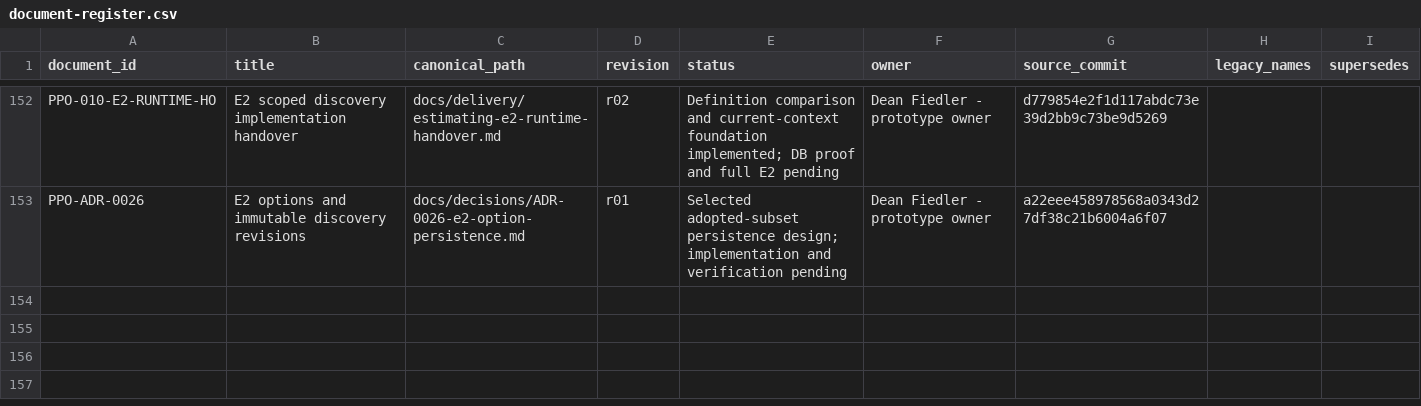
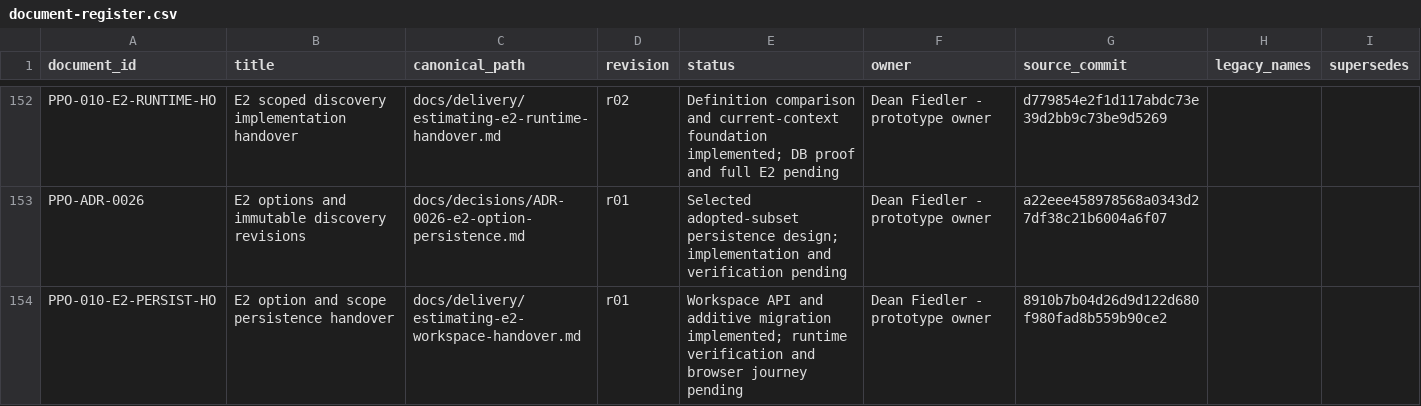
Before and after one commit to deanrfiedler-gif/powerplants-one, a CSV file: docs/standards/document-register.csv, drawn as a sheet; only a part is shown, gaps mark what is left out.

Commit message:
feat: persist adopted E2 option and discovery workspace API

```diff
--- a/docs/standards/document-register.csv
+++ b/docs/standards/document-register.csv
@@ -153 +153,2 @@ PPO-010-E2-RUNTIME-HO,E2 scoped discovery implementation handover,docs/delivery/
 PPO-ADR-0026,E2 options and immutable discovery revisions,docs/decisions/ADR-0026-e2-option-persistence.md,r01,Selected adopted-subset persistence design; implementation and verification pending,Dean Fiedler - prototype owner,a22eee458978568a0343d27df38c21b6004a6f07,,
+PPO-010-E2-PERSIST-HO,E2 option and scope persistence handover,docs/delivery/estimating-e2-workspace-handover.md,r01,Workspace API and additive migration implemented; runtime verification and browser journey pending,Dean Fiedler - prototype owner,8910b7b04d26d9d122d680f980fad8b559b90ce2,,
```
Also changed, not shown: 32 other files.
